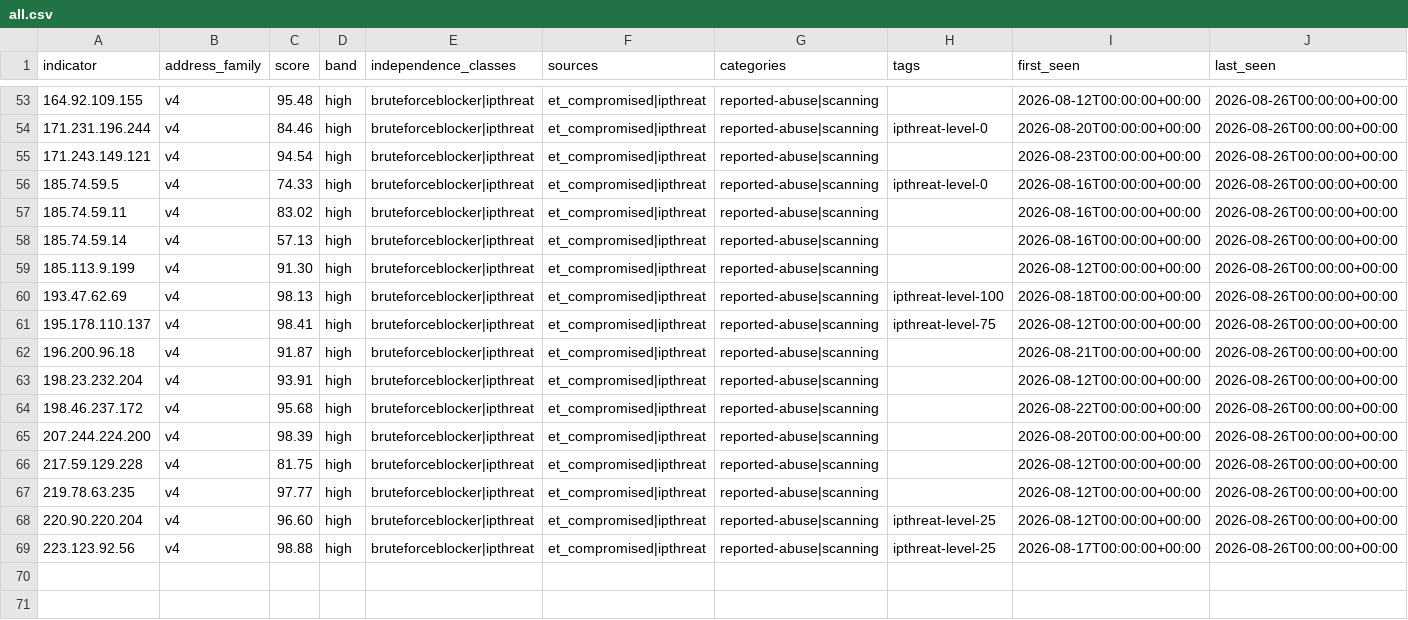
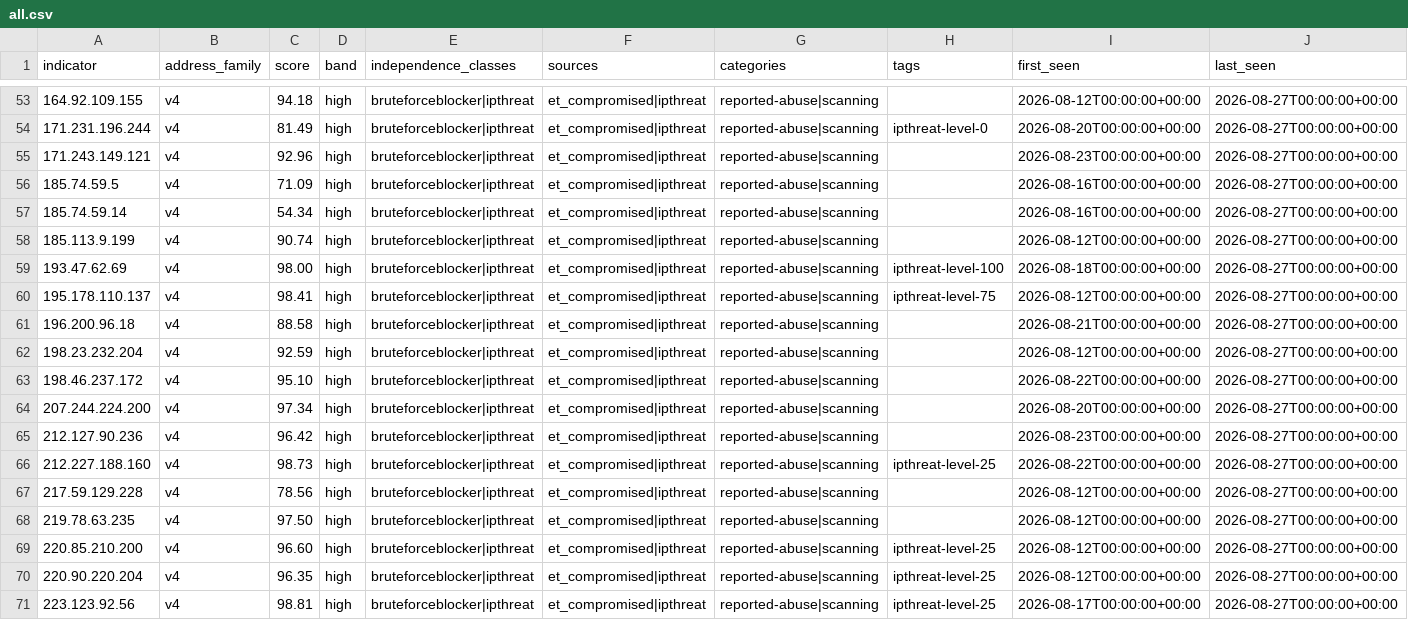
Before and after one commit to neilweitzel/xfeeds, a CSV file: feeds/clean/all.csv, drawn as a sheet; only a part is shown, gaps mark what is left out; removed rows and columns are numbered as before the commit, all else as after; rows hold the shown columns only; the diff covers the shown part only; the diff names each change by its address in the sheet, - before the commit and + after, or states it on an @@ line.

```diff
--- a/feeds/clean/all.csv
+++ b/feeds/clean/all.csv
-C53 (score): 95.48
+C53 (score): 94.18
-J53:J56 (last_seen): 2026-08-26T00:00:00+00:00
+J53:J56 (last_seen): 2026-08-27T00:00:00+00:00
-C54 (score): 84.46
+C54 (score): 81.49
-C55 (score): 94.54
+C55 (score): 92.96
-C56 (score): 74.33
+C56 (score): 71.09
-H56 (tags): ipthreat-level-0
+H56 (tags): (empty)
-row 57: 185.74.59.11 | v4 | 83.02 | high | bruteforceblocker|ipthreat | et_compromised|ipthreat | reported-abuse|scanning |  | 2026-08-16T00:00:00+00:00 | 2026-08-26T00:00:00+00:00
-C57 (score): 57.13
+C57 (score): 54.34
-J57:J64 (last_seen): 2026-08-26T00:00:00+00:00
+J57:J64 (last_seen): 2026-08-27T00:00:00+00:00
-C58 (score): 91.30
+C58 (score): 90.74
-C59 (score): 98.13
+C59 (score): 98.00
-C61 (score): 91.87
+C61 (score): 88.58
-C62 (score): 93.91
+C62 (score): 92.59
-C63 (score): 95.68
+C63 (score): 95.10
-C64 (score): 98.39
+C64 (score): 97.34
+row 65: 212.127.90.236 | v4 | 96.42 | high | bruteforceblocker|ipthreat | et_compromised|ipthreat | reported-abuse|scanning |  | 2026-08-23T00:00:00+00:00 | 2026-08-27T00:00:00+00:00
+row 66: 212.227.188.160 | v4 | 98.73 | high | bruteforceblocker|ipthreat | et_compromised|ipthreat | reported-abuse|scanning | ipthreat-level-25 | 2026-08-22T00:00:00+00:00 | 2026-08-27T00:00:00+00:00
-C67 (score): 81.75
+C67 (score): 78.56
-J67:J68 (last_seen): 2026-08-26T00:00:00+00:00
+J67:J68 (last_seen): 2026-08-27T00:00:00+00:00
-C68 (score): 97.77
+C68 (score): 97.50
+row 69: 220.85.210.200 | v4 | 96.60 | high | bruteforceblocker|ipthreat | et_compromised|ipthreat | reported-abuse|scanning | ipthreat-level-25 | 2026-08-12T00:00:00+00:00 | 2026-08-27T00:00:00+00:00
-C70 (score): 96.60
+C70 (score): 96.35
-J70:J71 (last_seen): 2026-08-26T00:00:00+00:00
+J70:J71 (last_seen): 2026-08-27T00:00:00+00:00
-C71 (score): 98.88
+C71 (score): 98.81
```
Also changed, not shown: 1 added row, 1 removed row and 102 edited cells elsewhere in this file, 51 other files.
